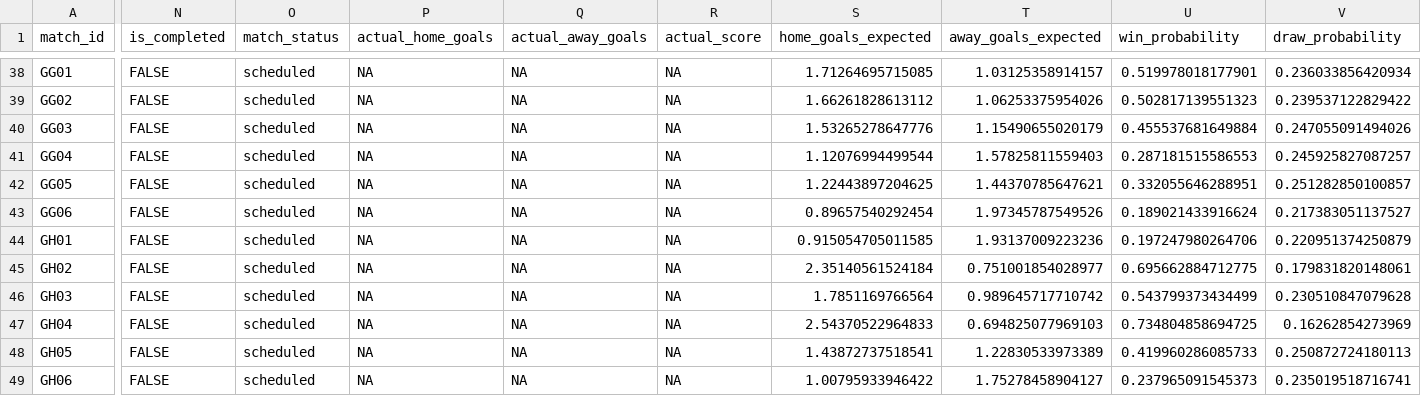
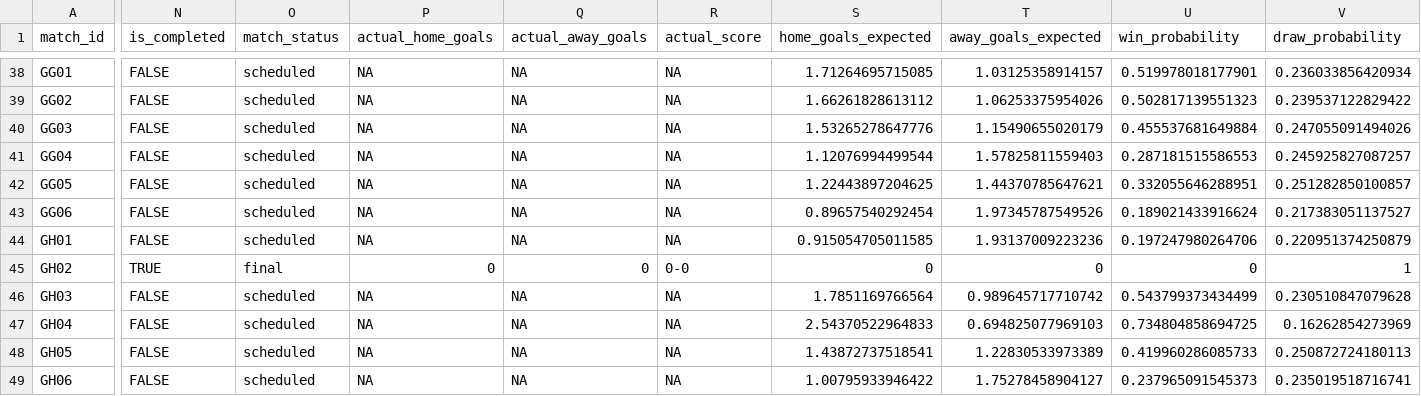
Before and after one commit to DavidZenz/xGelo, a CSV file: outputs/dashboard/worldcup_match_forecasts.csv, drawn as a sheet; only a part is shown, gaps mark what is left out; the diff covers the shown part only; the diff names each change by its address in the sheet, - before the commit and + after, or states it on an @@ line.

Commit message:
Auto-update WC2026 dashboard 2026-06-15

```diff
--- a/outputs/dashboard/worldcup_match_forecasts.csv
+++ b/outputs/dashboard/worldcup_match_forecasts.csv
-N45 (is_completed): FALSE
+N45 (is_completed): TRUE
-O45 (match_status): scheduled
+O45 (match_status): final
-P45 (actual_home_goals): NA
+P45 (actual_home_goals): 0
-Q45 (actual_away_goals): NA
+Q45 (actual_away_goals): 0
-R45 (actual_score): NA
+R45 (actual_score): 0-0
-S45 (home_goals_expected): 2.35140561524184
+S45 (home_goals_expected): 0
-T45 (away_goals_expected): 0.751001854028977
+T45 (away_goals_expected): 0
-U45 (win_probability): 0.695662884712775
+U45 (win_probability): 0
-V45 (draw_probability): 0.179831820148061
+V45 (draw_probability): 1
```
Also changed, not shown: 8 edited cells elsewhere in this file, outputs/dashboard/worldcup_bracket_paths.csv, outputs/dashboard/worldcup_stage_probabilities.csv, 15 other files.
